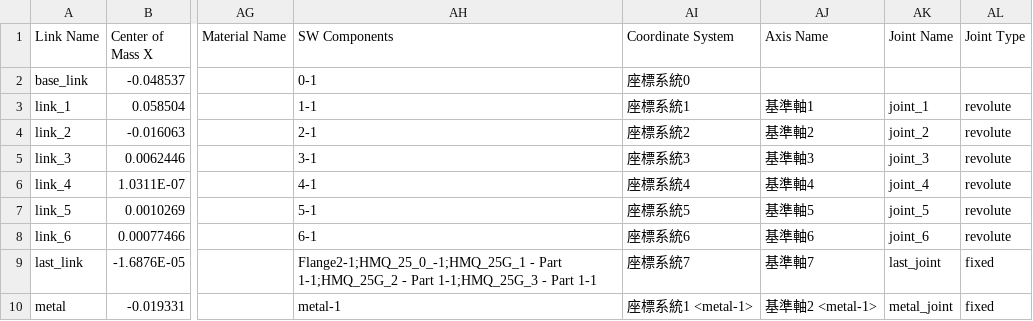
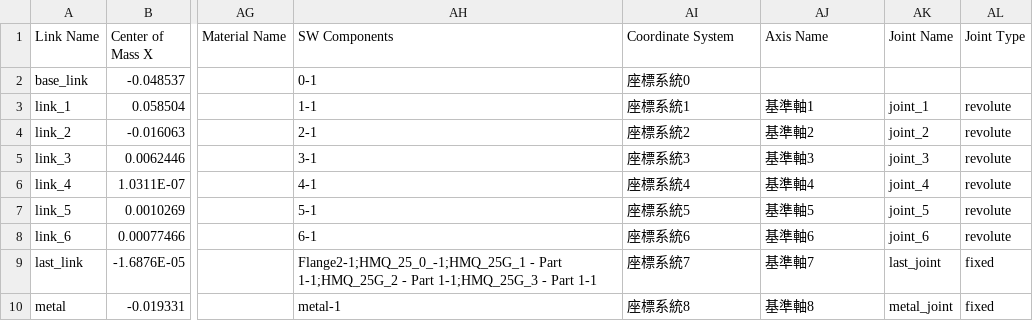
Before and after one commit to YING-TZU/resetrobot_metal, a CSV file: urdf/resetrobot_metal.csv, drawn as a sheet; only a part is shown, gaps mark what is left out; the diff names each change by its address in the sheet, - before the commit and + after, or states it on an @@ line.

Commit message:
Add files via upload

```diff
--- a/urdf/resetrobot_metal.csv
+++ b/urdf/resetrobot_metal.csv
-AI10 (Coordinate System): 座標系統1 <metal-1>
+AI10 (Coordinate System): 座標系統8
-AJ10 (Axis Name): 基準軸2 <metal-1>
+AJ10 (Axis Name): 基準軸8
```
